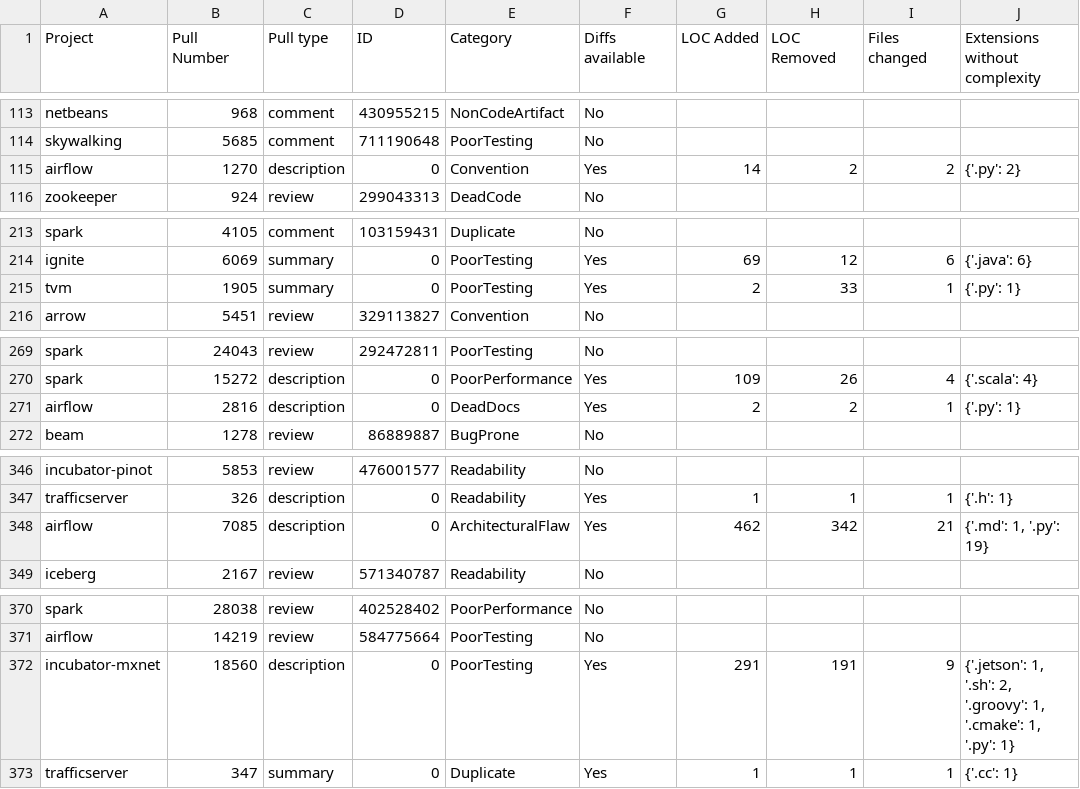
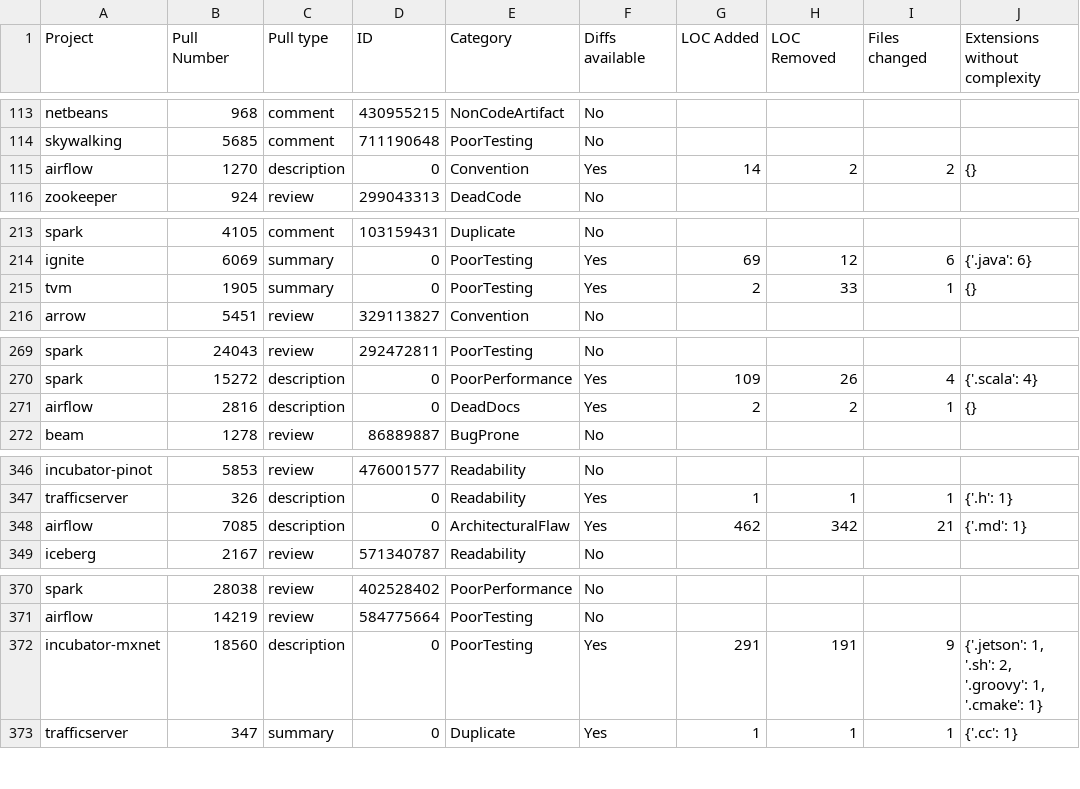
Before and after one commit to LarsSven/EBSE_SATD_Replication, a CSV file: Data_analysis/output.csv, drawn as a sheet; only a part is shown, gaps mark what is left out; the diff covers the shown part only.

```diff
--- a/Data_analysis/output.csv
+++ b/Data_analysis/output.csv
@@ -114,3 +114,3 @@ netbeans,968,comment,430955215,NonCodeArtifact,No
 skywalking,5685,comment,711190648,PoorTesting,No
-airflow,1270,description,0,Convention,Yes,14,2,2,{'.py': 2}
+airflow,1270,description,0,Convention,Yes,14,2,2,{}
 zookeeper,924,review,299043313,DeadCode,No
@@ -214,3 +214,3 @@ spark,4105,comment,103159431,Duplicate,No
 ignite,6069,summary,0,PoorTesting,Yes,69,12,6,{'.java': 6}
-tvm,1905,summary,0,PoorTesting,Yes,2,33,1,{'.py': 1}
+tvm,1905,summary,0,PoorTesting,Yes,2,33,1,{}
 arrow,5451,review,329113827,Convention,No
@@ -270,3 +270,3 @@ spark,24043,review,292472811,PoorTesting,No
 spark,15272,description,0,PoorPerformance,Yes,109,26,4,{'.scala': 4}
-airflow,2816,description,0,DeadDocs,Yes,2,2,1,{'.py': 1}
+airflow,2816,description,0,DeadDocs,Yes,2,2,1,{}
 beam,1278,review,86889887,BugProne,No
@@ -347,3 +347,3 @@ incubator-pinot,5853,review,476001577,Readability,No
 trafficserver,326,description,0,Readability,Yes,1,1,1,{'.h': 1}
-airflow,7085,description,0,ArchitecturalFlaw,Yes,462,342,21,"{'.md': 1, '.py': 19}"
+airflow,7085,description,0,ArchitecturalFlaw,Yes,462,342,21,{'.md': 1}
 iceberg,2167,review,571340787,Readability,No
@@ -371,3 +371,3 @@ spark,28038,review,402528402,PoorPerformance,No
 airflow,14219,review,584775664,PoorTesting,No
-incubator-mxnet,18560,description,0,PoorTesting,Yes,291,191,9,"{'.jetson': 1, '.sh': 2, '.groovy': 1, '.cmake': 1, '.py': 1}"
+incubator-mxnet,18560,description,0,PoorTesting,Yes,291,191,9,"{'.jetson': 1, '.sh': 2, '.groovy': 1, '.cmake': 1}"
 trafficserver,347,summary,0,Duplicate,Yes,1,1,1,{'.cc': 1}
```
Also changed, not shown: 5 edited cells elsewhere in this file, 1 other file.
